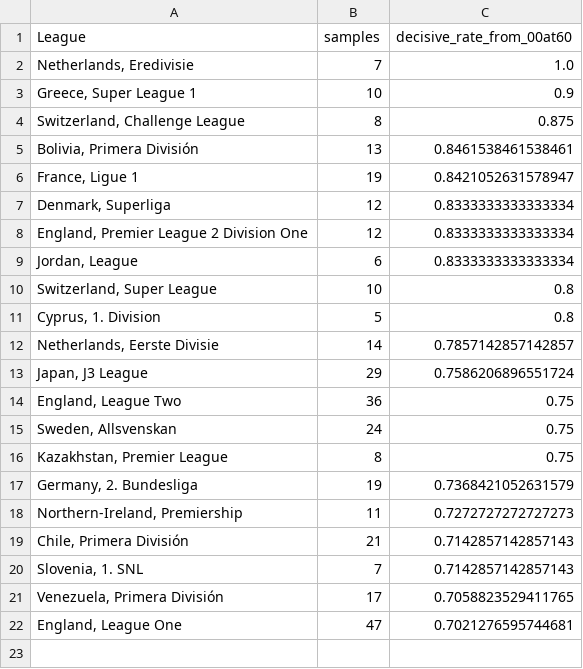
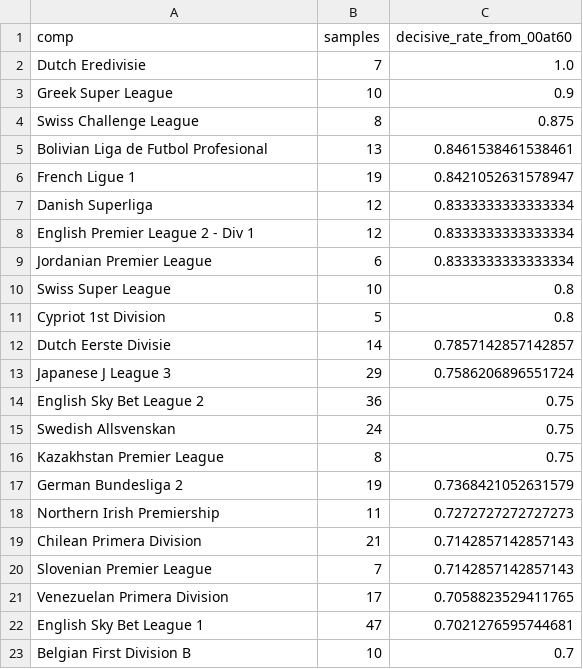
Before and after one commit to SamSmith-Py/FootballTrader, a CSV file: data_analysis/late_goal_leagues_v2.csv, drawn as a sheet.

```diff
--- a/data_analysis/late_goal_leagues_v2.csv
+++ b/data_analysis/late_goal_leagues_v2.csv
@@ -1,22 +1,23 @@
-League,samples,decisive_rate_from_00at60
-"Netherlands, Eredivisie",7,1.0
-"Greece, Super League 1",10,0.9
-"Switzerland, Challenge League",8,0.875
-"Bolivia, Primera División",13,0.8461538461538461
-"France, Ligue 1",19,0.8421052631578947
-"Denmark, Superliga",12,0.8333333333333334
-"England, Premier League 2 Division One",12,0.8333333333333334
-"Jordan, League",6,0.8333333333333334
-"Switzerland, Super League",10,0.8
-"Cyprus, 1. Division",5,0.8
-"Netherlands, Eerste Divisie",14,0.7857142857142857
-"Japan, J3 League",29,0.7586206896551724
-"England, League Two",36,0.75
-"Sweden, Allsvenskan",24,0.75
-"Kazakhstan, Premier League",8,0.75
-"Germany, 2. Bundesliga",19,0.7368421052631579
-"Northern-Ireland, Premiership",11,0.7272727272727273
-"Chile, Primera División",21,0.7142857142857143
-"Slovenia, 1. SNL",7,0.7142857142857143
-"Venezuela, Primera División",17,0.7058823529411765
-"England, League One",47,0.7021276595744681
+comp,samples,decisive_rate_from_00at60
+Dutch Eredivisie,7,1.0
+Greek Super League,10,0.9
+Swiss Challenge League,8,0.875
+Bolivian Liga de Futbol Profesional,13,0.8461538461538461
+French Ligue 1,19,0.8421052631578947
+Danish Superliga,12,0.8333333333333334
+English Premier League 2 - Div 1,12,0.8333333333333334
+Jordanian Premier League,6,0.8333333333333334
+Swiss Super League,10,0.8
+Cypriot 1st Division,5,0.8
+Dutch Eerste Divisie,14,0.7857142857142857
+Japanese J League 3,29,0.7586206896551724
+English Sky Bet League 2,36,0.75
+Swedish Allsvenskan,24,0.75
+Kazakhstan Premier League,8,0.75
+German Bundesliga 2,19,0.7368421052631579
+Northern Irish Premiership,11,0.7272727272727273
+Chilean Primera Division,21,0.7142857142857143
+Slovenian Premier League,7,0.7142857142857143
+Venezuelan Primera Division,17,0.7058823529411765
+English Sky Bet League 1,47,0.7021276595744681
+Belgian First Division B,10,0.7
```
Also changed, not shown: data_analysis/cum_pnl_by_league.csv, data_analysis/cum_pnl_overall.csv, 46 other files.
